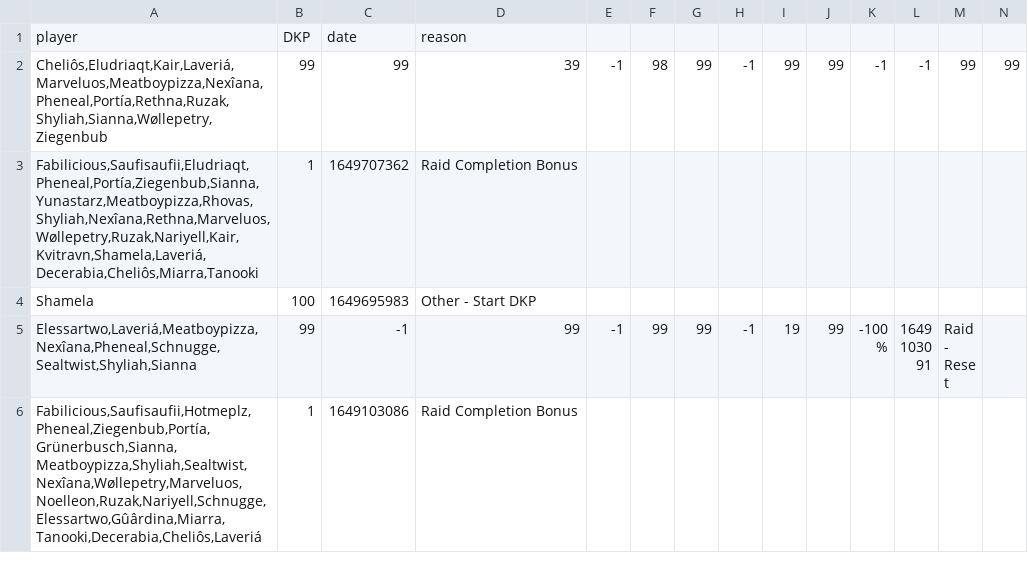
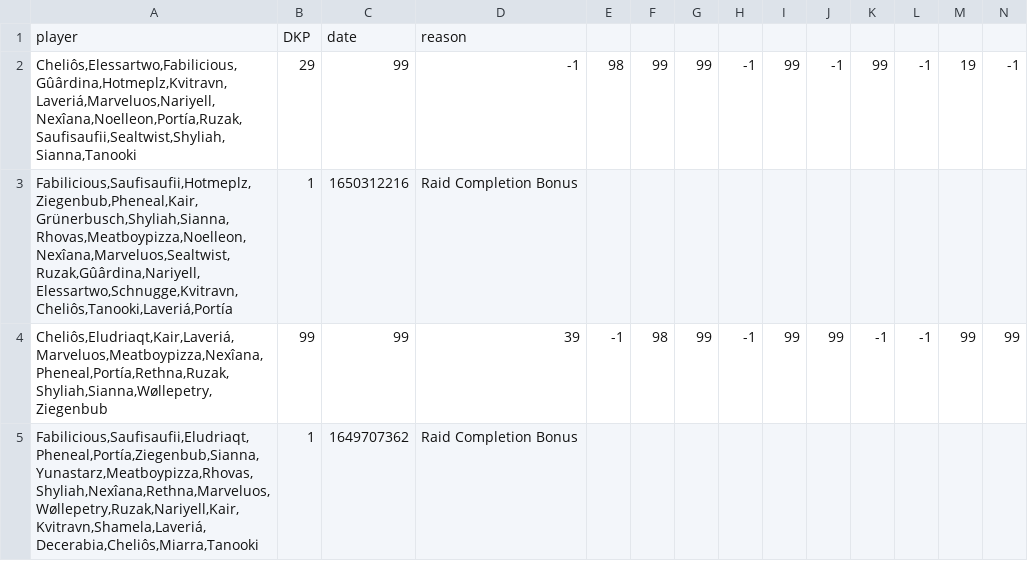
Before and after one commit to VacaboNariel/Nariel, a CSV file: dkp_history.csv, drawn as a sheet; only a part is shown; the shorter side is filled out with more unchanged rows; rows hold the shown columns only; the diff names each change by its address in the sheet, - before the commit and + after, or states it on an @@ line.

Commit message:
Update dkp_history.csv

```diff
--- a/dkp_history.csv
+++ b/dkp_history.csv
+row 2: Cheliôs,Elessartwo,Fabilicious,Gûârdina,Hotmeplz,Kvitravn,Laveriá,Marveluos,Nariyell,Nexîana,Noelleon,Portía,Ruzak,Saufisaufii,Sealtwist,Shyliah,Sianna,Tanooki | 29 | 99 | -1 | 98 | 99 | 99 | -1 | 99 | -1 | 99 | -1 | 19 | -1
+row 3: Fabilicious,Saufisaufii,Hotmeplz,Ziegenbub,Pheneal,Kair,Grünerbusch,Shyliah,Sianna,Rhovas,Meatboypizza,Noelleon,Nexîana,Marveluos,Sealtwist,Ruzak,Gûârdina,Nariyell,Elessartwo,Schnugge,Kvitravn,Cheliôs,Tanooki,Laveriá,Portía | 1 | 1650312216 | Raid Completion Bonus
```
